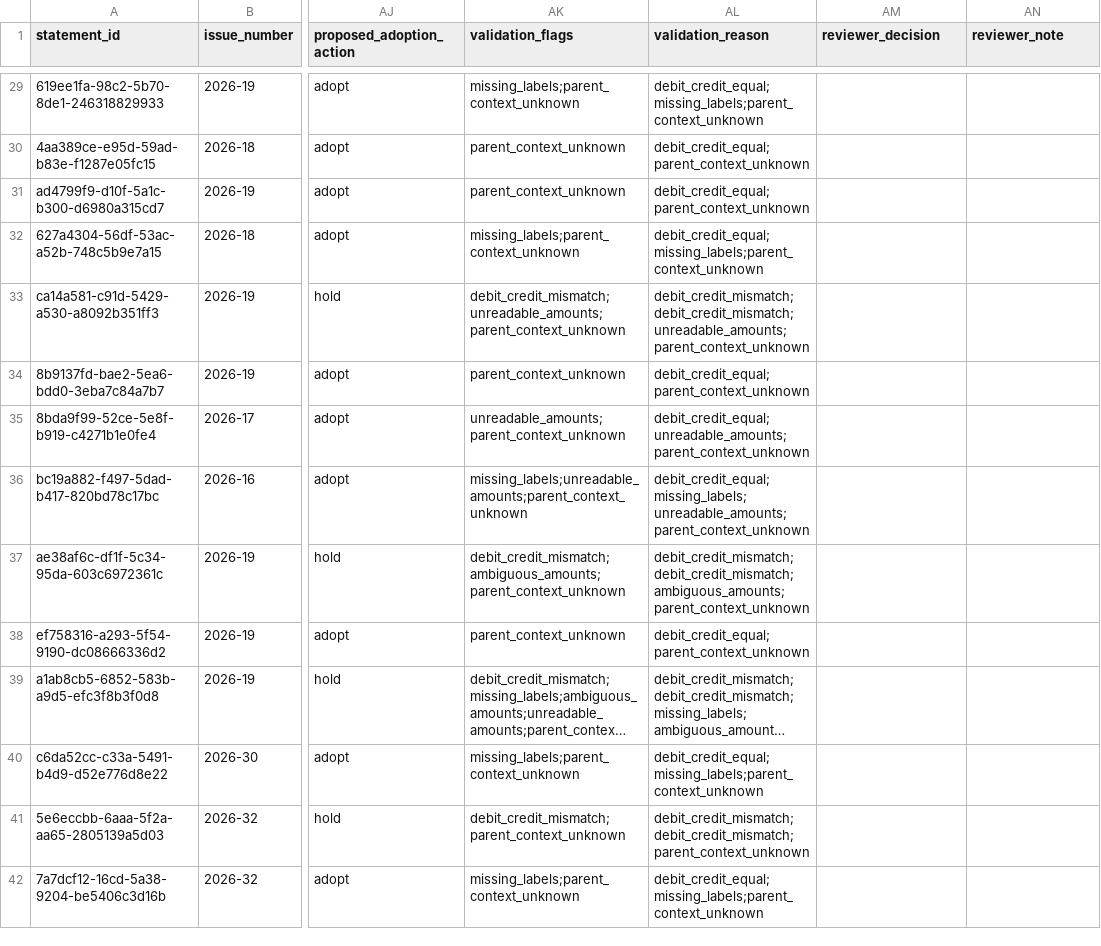
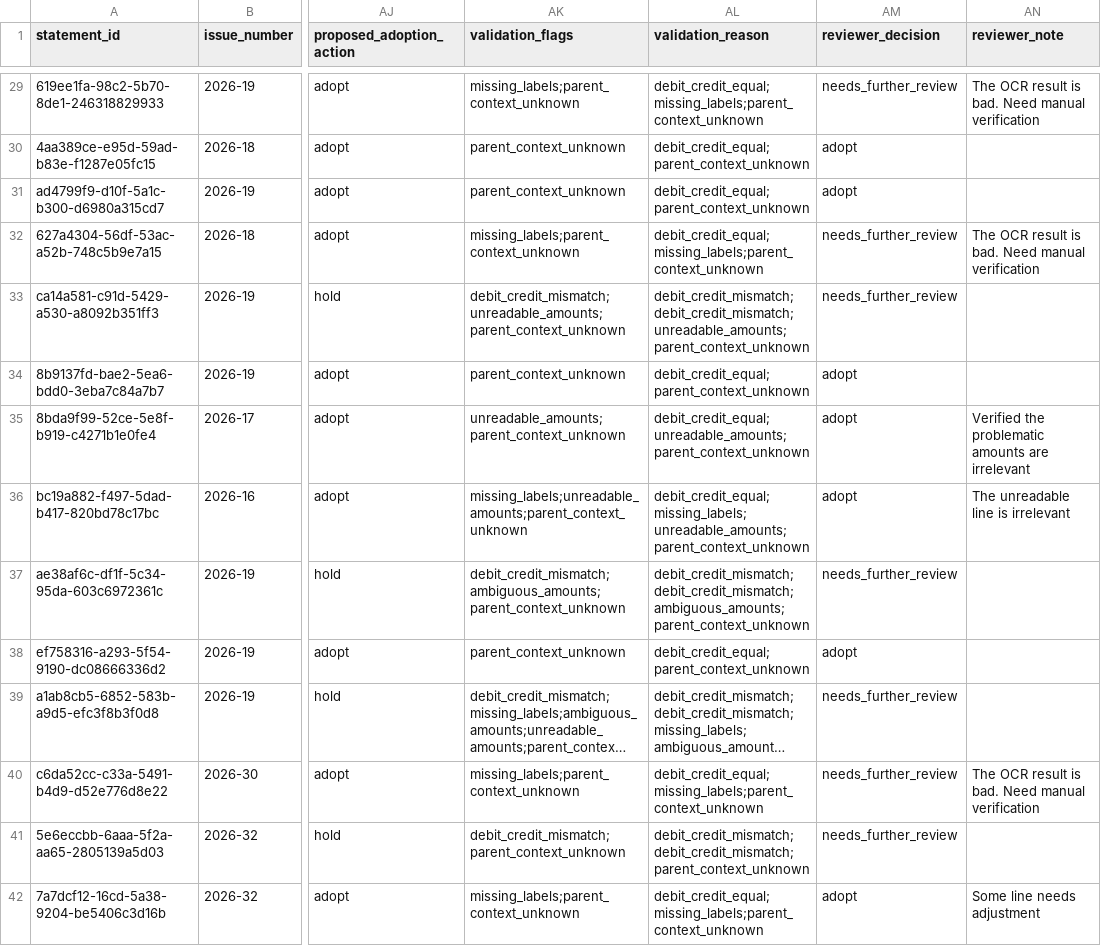
Before and after one commit to mogcai/macau_tb_ocr_prototype, a CSV file: docs/audit/statement_validation_decisions.csv, drawn as a sheet; only a part is shown, gaps mark what is left out; long unchanged cells end in …; the diff covers the shown part only; the diff names each change by its address in the sheet, - before the commit and + after, or states it on an @@ line.

Commit message:
v3: adopt 72 reviewed statements and prepare manual adjustment worksheets

```diff
--- a/docs/audit/statement_validation_decisions.csv
+++ b/docs/audit/statement_validation_decisions.csv
-AM29 (reviewer_decision): (empty)
+AM29 (reviewer_decision): needs_further_review
-AN29 (reviewer_note): (empty)
+AN29 (reviewer_note): The OCR result is bad. Need manual verification
-AM30:AM31 (reviewer_decision): (empty)
+AM30:AM31 (reviewer_decision): adopt
-AM32:AM33 (reviewer_decision): (empty)
+AM32:AM33 (reviewer_decision): needs_further_review
-AN32 (reviewer_note): (empty)
+AN32 (reviewer_note): The OCR result is bad. Need manual verification
-AM34:AM36 (reviewer_decision): (empty)
+AM34:AM36 (reviewer_decision): adopt
-AN35 (reviewer_note): (empty)
+AN35 (reviewer_note): Verified the problematic amounts are irrelevant
-AN36 (reviewer_note): (empty)
+AN36 (reviewer_note): The unreadable line is irrelevant
-AM37 (reviewer_decision): (empty)
+AM37 (reviewer_decision): needs_further_review
-AM38 (reviewer_decision): (empty)
+AM38 (reviewer_decision): adopt
-AM39:AM41 (reviewer_decision): (empty)
+AM39:AM41 (reviewer_decision): needs_further_review
-AN40 (reviewer_note): (empty)
+AN40 (reviewer_note): The OCR result is bad. Need manual verification
-AM42 (reviewer_decision): (empty)
+AM42 (reviewer_decision): adopt
-AN42 (reviewer_note): (empty)
+AN42 (reviewer_note): Some line needs adjustment
```
Also changed, not shown: 112 edited cells elsewhere in this file, 8 other files.
